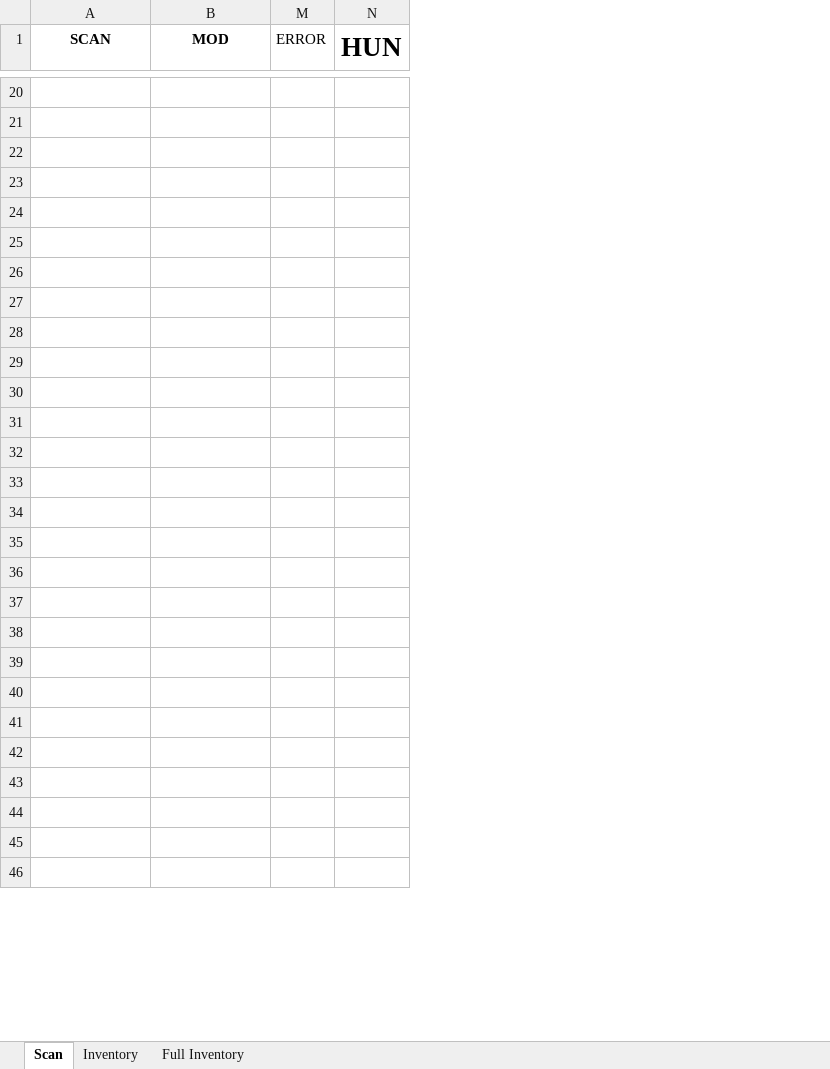
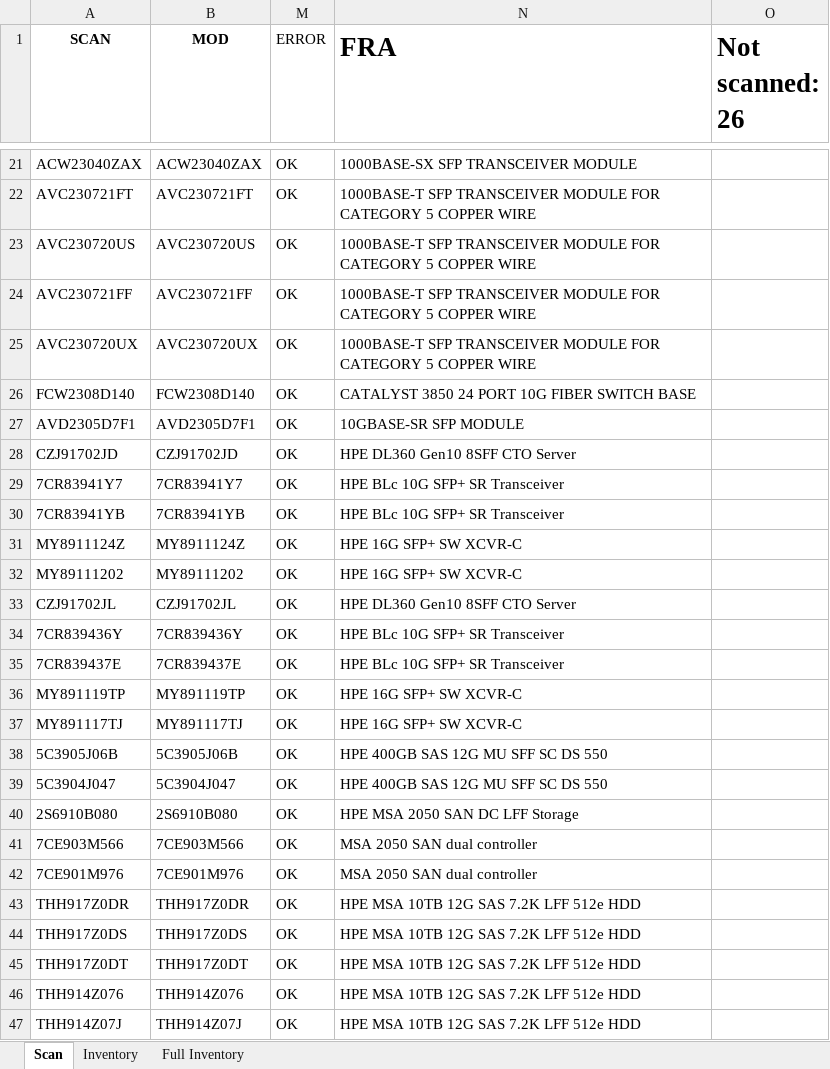
Before and after one commit to devilinside71/C4ISR_Inventory, an Excel workbook: C4ISR_Inventory_v09.xlsm, sheet Scan, drawn as a sheet; only a part is shown, gaps mark what is left out; values as stored, in another font and other column widths than the file's, no borders; charts and pictures and conditional formats not drawn; removed rows and columns are numbered as before the commit, all else as after; the diff covers the shown part only; the diff names each change by its address in the sheet, - before the commit and + after, or states it on an @@ line.

```diff
--- a/C4ISR_Inventory_v09.xlsm (sheet Scan)
+++ b/C4ISR_Inventory_v09.xlsm (sheet Scan)
-column N (HUN), empty
+column N (FRA), rows 21-47: 1000BASE-SX SFP TRANSCEIVER MODULE | 1000BASE-T SFP TRANSCEIVER MODULE FOR CATEGORY 5 COPPER WIRE | 1000BASE-T SFP TRANSCEIVER MODULE FOR CATEGORY 5 COPPER WIRE | 1000BASE-T SFP TRANSCEIVER MODULE FOR CATEGORY 5 COPPER WIRE | 1000BASE-T SFP TRANSCEIVER MODULE FOR CATEGORY 5 COPPER WIRE | CATALYST 3850 24 PORT 10G FIBER SWITCH BASE | 10GBASE-SR SFP MODULE | HPE DL360 Gen10 8SFF CTO Server | HPE BLc 10G SFP+ SR Transceiver | HPE BLc 10G SFP+ SR Transceiver | HPE 16G SFP+ SW XCVR-C | HPE 16G SFP+ SW XCVR-C | HPE DL360 Gen10 8SFF CTO Server | HPE BLc 10G SFP+ SR Transceiver | HPE BLc 10G SFP+ SR Transceiver | HPE 16G SFP+ SW XCVR-C | HPE 16G SFP+ SW XCVR-C | HPE 400GB SAS 12G MU SFF SC DS 550 | HPE 400GB SAS 12G MU SFF SC DS 550 | HPE MSA 2050 SAN DC LFF Storage | MSA 2050 SAN dual controller | MSA 2050 SAN dual controller | HPE MSA 10TB 12G SAS 7.2K LFF 512e HDD | HPE MSA 10TB 12G SAS 7.2K LFF 512e HDD | HPE MSA 10TB 12G SAS 7.2K LFF 512e HDD | HPE MSA 10TB 12G SAS 7.2K LFF 512e HDD | HPE MSA 10TB 12G SAS 7.2K LFF 512e HDD
+column O (Not scanned: 26), empty
-row 21: (empty)
+row 21: ACW23040ZAX | ACW23040ZAX | OK | 1000BASE-SX SFP TRANSCEIVER MODULE
-row 22: (empty)
+row 22: AVC230721FT | AVC230721FT | OK | 1000BASE-T SFP TRANSCEIVER MODULE FOR CATEGORY 5 COPPER WIRE
-row 23: (empty)
+row 23: AVC230720US | AVC230720US | OK | 1000BASE-T SFP TRANSCEIVER MODULE FOR CATEGORY 5 COPPER WIRE
-row 24: (empty)
+row 24: AVC230721FF | AVC230721FF | OK | 1000BASE-T SFP TRANSCEIVER MODULE FOR CATEGORY 5 COPPER WIRE
-row 25: (empty)
+row 25: AVC230720UX | AVC230720UX | OK | 1000BASE-T SFP TRANSCEIVER MODULE FOR CATEGORY 5 COPPER WIRE
-row 26: (empty)
+row 26: FCW2308D140 | FCW2308D140 | OK | CATALYST 3850 24 PORT 10G FIBER SWITCH BASE
-row 27: (empty)
+row 27: AVD2305D7F1 | AVD2305D7F1 | OK | 10GBASE-SR SFP MODULE
-row 28: (empty)
+row 28: CZJ91702JD | CZJ91702JD | OK | HPE DL360 Gen10 8SFF CTO Server
-row 29: (empty)
+row 29: 7CR83941Y7 | 7CR83941Y7 | OK | HPE BLc 10G SFP+ SR Transceiver
-row 30: (empty)
+row 30: 7CR83941YB | 7CR83941YB | OK | HPE BLc 10G SFP+ SR Transceiver
-row 31: (empty)
+row 31: MY8911124Z | MY8911124Z | OK | HPE 16G SFP+ SW XCVR-C
-row 32: (empty)
+row 32: MY89111202 | MY89111202 | OK | HPE 16G SFP+ SW XCVR-C
-row 33: (empty)
+row 33: CZJ91702JL | CZJ91702JL | OK | HPE DL360 Gen10 8SFF CTO Server
-row 34: (empty)
+row 34: 7CR839436Y | 7CR839436Y | OK | HPE BLc 10G SFP+ SR Transceiver
-row 35: (empty)
+row 35: 7CR839437E | 7CR839437E | OK | HPE BLc 10G SFP+ SR Transceiver
-row 36: (empty)
+row 36: MY891119TP | MY891119TP | OK | HPE 16G SFP+ SW XCVR-C
-row 37: (empty)
+row 37: MY891117TJ | MY891117TJ | OK | HPE 16G SFP+ SW XCVR-C
-row 38: (empty)
+row 38: 5C3905J06B | 5C3905J06B | OK | HPE 400GB SAS 12G MU SFF SC DS 550
-row 39: (empty)
+row 39: 5C3904J047 | 5C3904J047 | OK | HPE 400GB SAS 12G MU SFF SC DS 550
-row 40: (empty)
+row 40: 2S6910B080 | 2S6910B080 | OK | HPE MSA 2050 SAN DC LFF Storage
-row 41: (empty)
+row 41: 7CE903M566 | 7CE903M566 | OK | MSA 2050 SAN dual controller
-row 42: (empty)
+row 42: 7CE901M976 | 7CE901M976 | OK | MSA 2050 SAN dual controller
-row 43: (empty)
+row 43: THH917Z0DR | THH917Z0DR | OK | HPE MSA 10TB 12G SAS 7.2K LFF 512e HDD
-row 44: (empty)
+row 44: THH917Z0DS | THH917Z0DS | OK | HPE MSA 10TB 12G SAS 7.2K LFF 512e HDD
-row 45: (empty)
+row 45: THH917Z0DT | THH917Z0DT | OK | HPE MSA 10TB 12G SAS 7.2K LFF 512e HDD
-row 46: (empty)
+row 46: THH914Z076 | THH914Z076 | OK | HPE MSA 10TB 12G SAS 7.2K LFF 512e HDD
-row 47: (empty)
+row 47: THH914Z07J | THH914Z07J | OK | HPE MSA 10TB 12G SAS 7.2K LFF 512e HDD
```
Also changed, not shown: 8 added rows, 8 removed rows and 150 edited cells elsewhere in this sheet, sheet Inventory, formulas that keep their value, hidden cells, charts or pictures, 3 other files.
